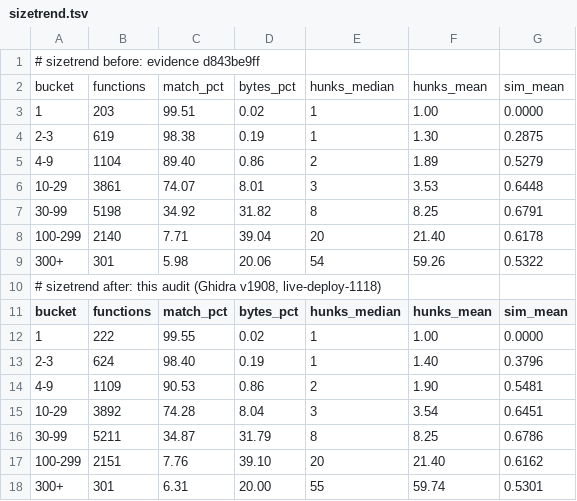
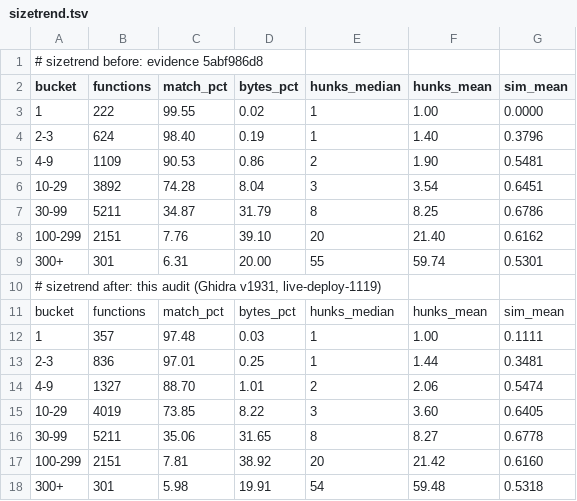
Before and after one commit to jaenster/redivivus, a TSV file: asm_matching/msvc8/evidence/sizetrend.tsv, drawn as a sheet.

Commit message:
chore(msvc8): evidence at 7317 functions, 50.03%, 22.07% of bytes
589 gained, 5 lost. 567 of the gains are unreferenced-function
placeholders (7.6 KB), 22 come from the recorded VC8 forms; the five
losses are phase-only, their text unchanged.

```diff
--- a/asm_matching/msvc8/evidence/sizetrend.tsv
+++ b/asm_matching/msvc8/evidence/sizetrend.tsv
@@ -1,11 +1,2 @@
-# sizetrend before: evidence d843be9ff
-bucket	functions	match_pct	bytes_pct	hunks_median	hunks_mean	sim_mean
-1	203	99.51	0.02	1	1.00	0.0000
-2-3	619	98.38	0.19	1	1.30	0.2875
-4-9	1104	89.40	0.86	2	1.89	0.5279
-10-29	3861	74.07	8.01	3	3.53	0.6448
-30-99	5198	34.92	31.82	8	8.25	0.6791
-100-299	2140	7.71	39.04	20	21.40	0.6178
-300+	301	5.98	20.06	54	59.26	0.5322
-# sizetrend after: this audit (Ghidra v1908, live-deploy-1118)
+# sizetrend before: evidence 5abf986d8
 bucket	functions	match_pct	bytes_pct	hunks_median	hunks_mean	sim_mean
@@ -18 +9,10 @@ bucket	functions	match_pct	bytes_pct	hunks_median	hunks_mean	sim_mean
 300+	301	6.31	20.00	55	59.74	0.5301
+# sizetrend after: this audit (Ghidra v1931, live-deploy-1119)
+bucket	functions	match_pct	bytes_pct	hunks_median	hunks_mean	sim_mean
+1	357	97.48	0.03	1	1.00	0.1111
+2-3	836	97.01	0.25	1	1.44	0.3481
+4-9	1327	88.70	1.01	2	2.06	0.5474
+10-29	4019	73.85	8.22	3	3.60	0.6405
+30-99	5211	35.06	31.65	8	8.27	0.6778
+100-299	2151	7.81	38.92	20	21.42	0.6160
+300+	301	5.98	19.91	54	59.48	0.5318
```
Also changed, not shown: 3 other files.
